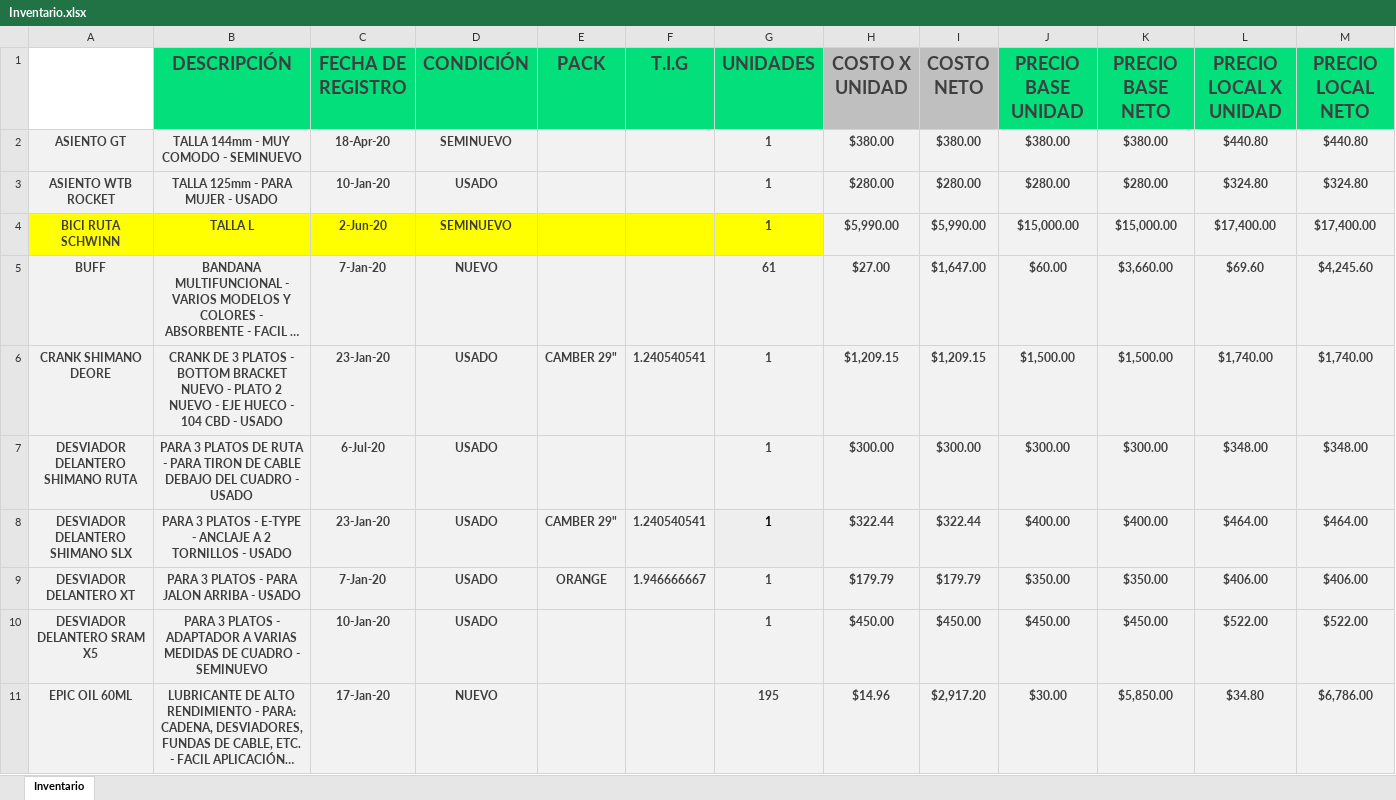
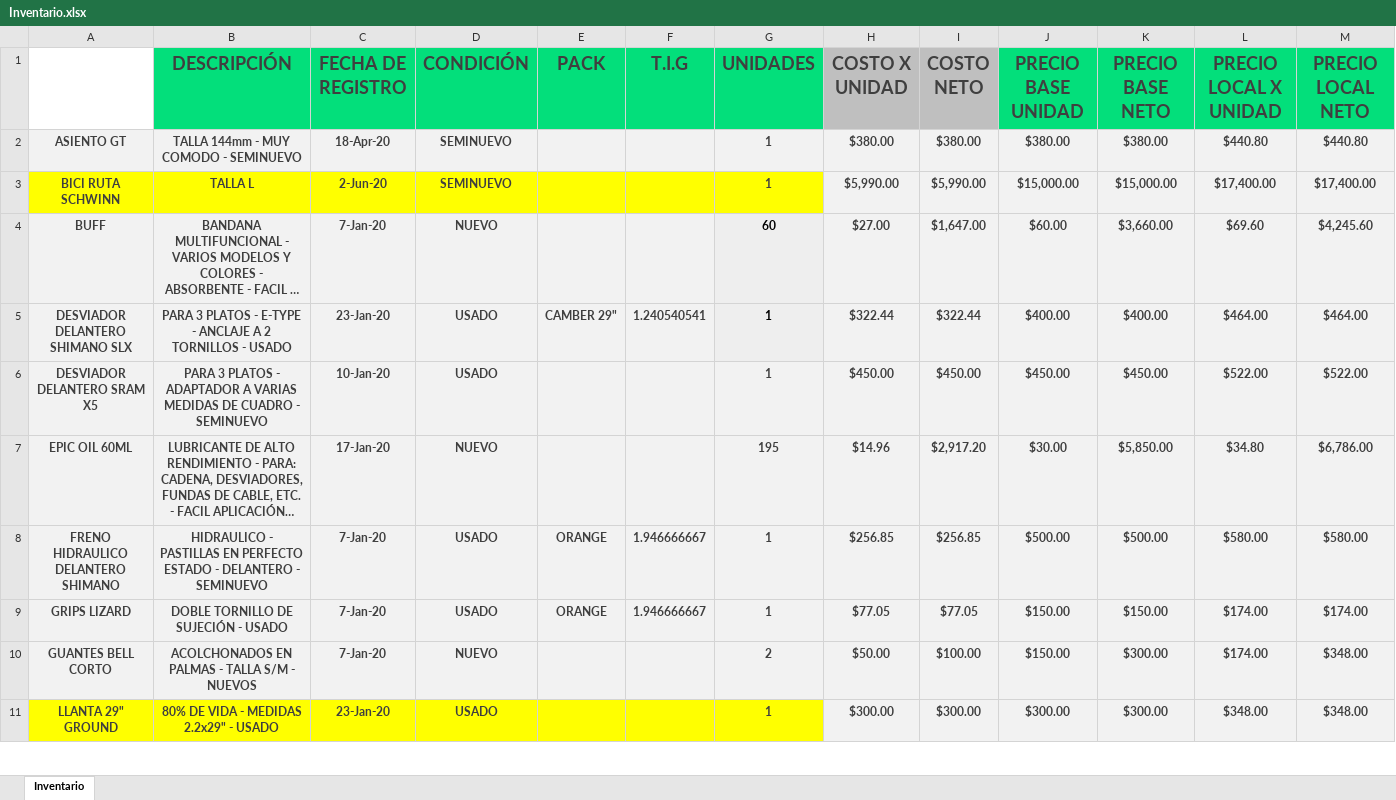
Before and after one commit to Alisbasa/EPIC-MOUNTAIN-SYSTEM, an Excel workbook: JavaApplication19/src/excel/Inventario.xlsx, sheet Inventario, drawn as a sheet; only a part is shown; the shorter side is filled out with more unchanged rows; long unchanged cells end in …; values as stored, in another font and other column widths than the file's, no borders; charts and pictures not drawn; removed rows and columns are numbered as before the commit, all else as after; rows hold the shown columns only; the diff names each change by its address in the sheet, - before the commit and + after, or states it on an @@ line.

```diff
--- a/JavaApplication19/src/excel/Inventario.xlsx (sheet Inventario)
+++ b/JavaApplication19/src/excel/Inventario.xlsx (sheet Inventario)
-row 3: ASIENTO WTB ROCKET | TALLA 125mm - PARA MUJER - USADO | 10-Jan-20 | USADO |  |  | 1 | $280.00 | $280.00 | $280.00 | $280.00 | $324.80 | $324.80
-G4 (UNIDADES): 61
+G4 (UNIDADES): 60
-G4 text colour: #3F3F3F
+G4 text colour: black
-row 6: CRANK SHIMANO DEORE | CRANK DE 3 PLATOS - BOTTOM BRACKET NUEVO - PLATO 2 NUEVO - EJE HUECO - 104 CBD - USADO | 23-Jan-20 | USADO | CAMBER 29" | 1.240540541 | 1 | $1,209.15 | $1,209.15 | $1,500.00 | $1,500.00 | $1,740.00 | $1,740.00
-row 7: DESVIADOR DELANTERO SHIMANO RUTA | PARA 3 PLATOS DE RUTA - PARA TIRON DE CABLE DEBAJO DEL CUADRO - USADO | 6-Jul-20 | USADO |  |  | 1 | $300.00 | $300.00 | $300.00 | $300.00 | $348.00 | $348.00
-row 9: DESVIADOR DELANTERO XT | PARA 3 PLATOS - PARA JALON ARRIBA - USADO | 7-Jan-20 | USADO | ORANGE | 1.946666667 | 1 | $179.79 | $179.79 | $350.00 | $350.00 | $406.00 | $406.00
```
Also changed, not shown: formulas that keep their value, charts or pictures, JavaApplication19/src/excel/CRM.xlsx, JavaApplication19/src/excel/DeudasC.xlsx, 4 other files.
